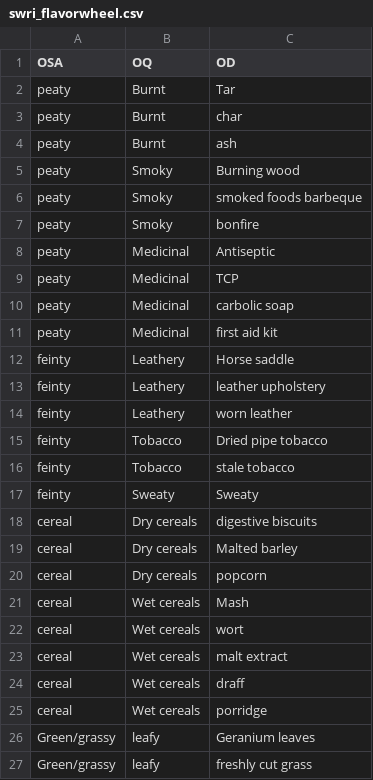
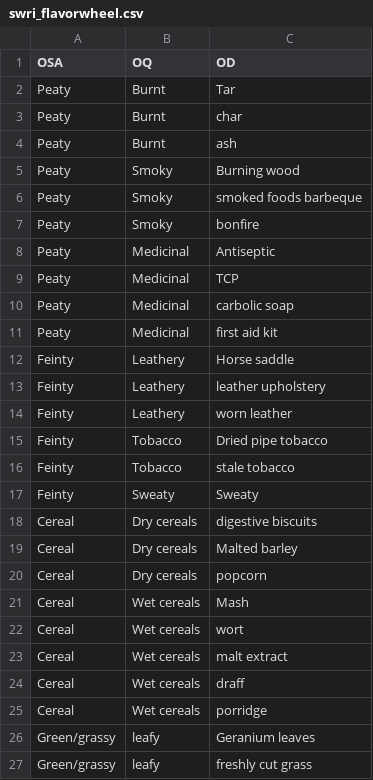
Before and after one commit to rengesf/flavorpred, a CSV file: data/swri_flavorwheel.csv, drawn as a sheet; only a part is shown; the diff covers the shown part only.

```diff
--- a/data/swri_flavorwheel.csv
+++ b/data/swri_flavorwheel.csv
@@ -1,26 +1,26 @@
 OSA;OQ;OD
-peaty;Burnt;Tar
-peaty;Burnt;char
-peaty;Burnt;ash
-peaty;Smoky;Burning wood
-peaty;Smoky;smoked foods barbeque
-peaty;Smoky;bonfire
-peaty;Medicinal;Antiseptic
-peaty;Medicinal;TCP
-peaty;Medicinal;carbolic soap
-peaty;Medicinal;first aid kit
-feinty;Leathery;Horse saddle
-feinty;Leathery;leather upholstery
-feinty;Leathery;worn leather
-feinty;Tobacco;Dried pipe tobacco
-feinty;Tobacco;stale tobacco
-feinty;Sweaty;Sweaty
-cereal;Dry cereals;digestive biscuits
-cereal;Dry cereals;Malted barley
-cereal;Dry cereals;popcorn
-cereal;Wet cereals;Mash
-cereal;Wet cereals;wort
-cereal;Wet cereals;malt extract
-cereal;Wet cereals;draff
-cereal;Wet cereals;porridge
+Peaty;Burnt;Tar
+Peaty;Burnt;char
+Peaty;Burnt;ash
+Peaty;Smoky;Burning wood
+Peaty;Smoky;smoked foods barbeque
+Peaty;Smoky;bonfire
+Peaty;Medicinal;Antiseptic
+Peaty;Medicinal;TCP
+Peaty;Medicinal;carbolic soap
+Peaty;Medicinal;first aid kit
+Feinty;Leathery;Horse saddle
+Feinty;Leathery;leather upholstery
+Feinty;Leathery;worn leather
+Feinty;Tobacco;Dried pipe tobacco
+Feinty;Tobacco;stale tobacco
+Feinty;Sweaty;Sweaty
+Cereal;Dry cereals;digestive biscuits
+Cereal;Dry cereals;Malted barley
+Cereal;Dry cereals;popcorn
+Cereal;Wet cereals;Mash
+Cereal;Wet cereals;wort
+Cereal;Wet cereals;malt extract
+Cereal;Wet cereals;draff
+Cereal;Wet cereals;porridge
 Green/grassy;leafy;Geranium leaves
```
Also changed, not shown: 3 added rows and 3 removed rows elsewhere in this file, 3 other files.
